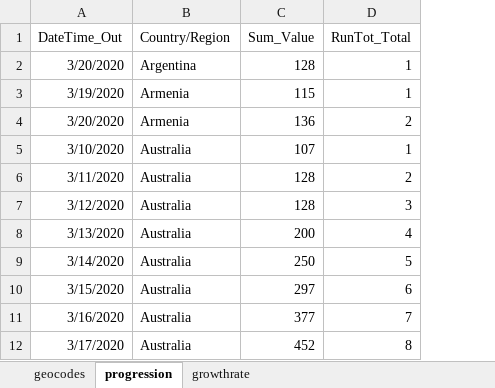
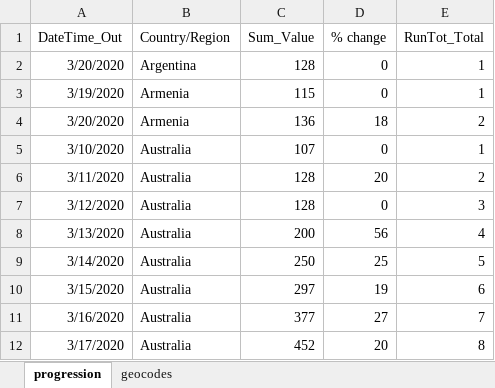
Before and after one commit to Sambit78/COVID-19, an Excel workbook: Alteryx Transformed File.xlsx, sheet progression, drawn as a sheet; only a part is shown; values as stored, in another font and other column widths than the file's, no borders; the diff names each change by its address in the sheet, - before the commit and + after, or states it on an @@ line.

```diff
--- a/Alteryx Transformed File.xlsx (sheet progression)
+++ b/Alteryx Transformed File.xlsx (sheet progression)
-sheet tab: growthrate
@@ sheet tab order changed: progression | geocodes @@
+column D (% change), rows 2-12: 0 | 0 | 18 | 0 | 20 | 0 | 56 | 25 | 19 | 27 | 20
```
Also changed, not shown: 1 other file.
